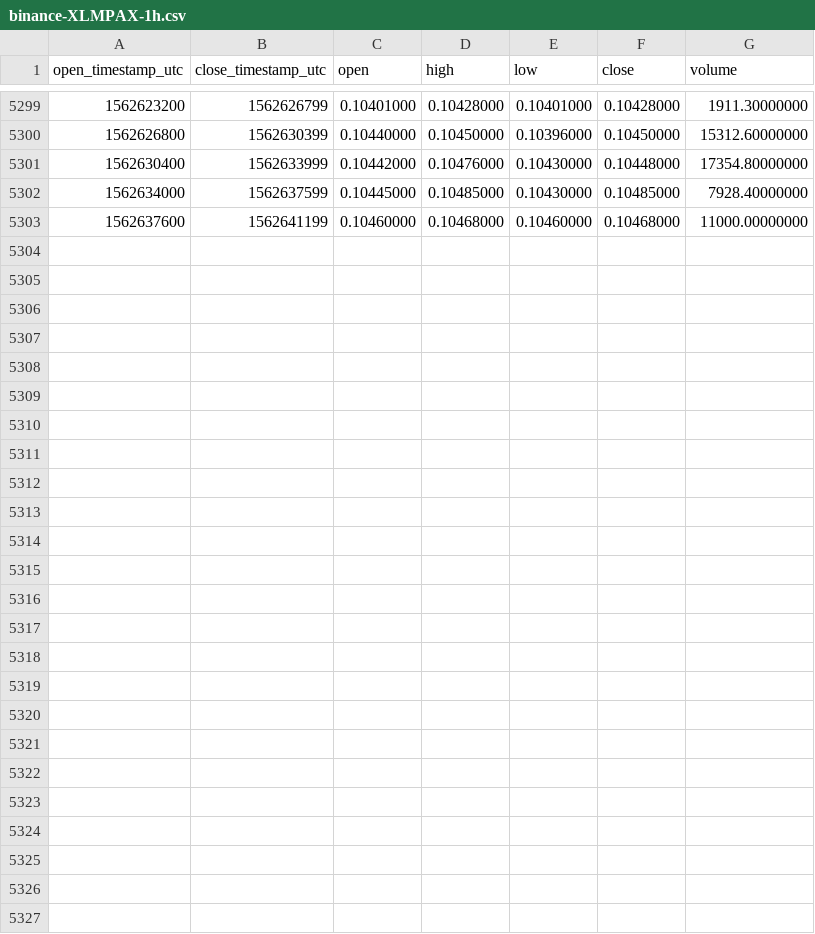
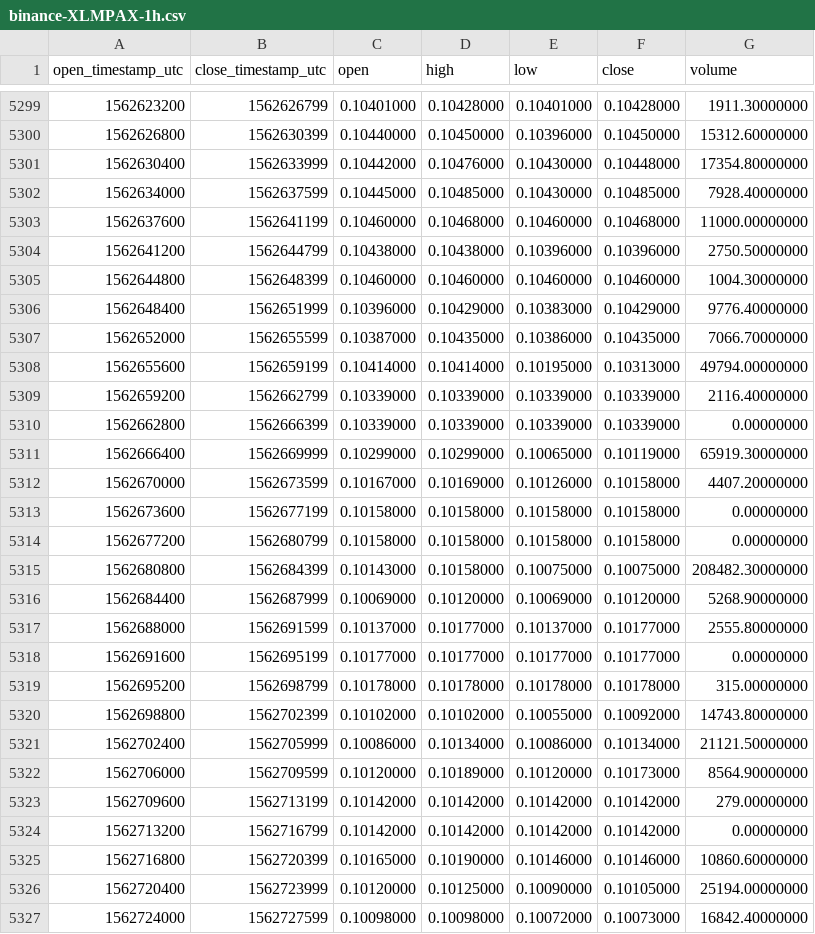
Before and after one commit to cryptobigbro/binance-XLMPAX, a CSV file: binance-XLMPAX-1h.csv, drawn as a sheet; only a part is shown, gaps mark what is left out; the diff names each change by its address in the sheet, - before the commit and + after, or states it on an @@ line.

Commit message:
Update OHLCV data.

```diff
--- a/binance-XLMPAX-1h.csv
+++ b/binance-XLMPAX-1h.csv
+row 5304: 1562641200 | 1562644799 | 0.10438000 | 0.10438000 | 0.10396000 | 0.10396000 | 2750.50000000
+row 5305: 1562644800 | 1562648399 | 0.10460000 | 0.10460000 | 0.10460000 | 0.10460000 | 1004.30000000
+row 5306: 1562648400 | 1562651999 | 0.10396000 | 0.10429000 | 0.10383000 | 0.10429000 | 9776.40000000
+row 5307: 1562652000 | 1562655599 | 0.10387000 | 0.10435000 | 0.10386000 | 0.10435000 | 7066.70000000
+row 5308: 1562655600 | 1562659199 | 0.10414000 | 0.10414000 | 0.10195000 | 0.10313000 | 49794.00000000
+row 5309: 1562659200 | 1562662799 | 0.10339000 | 0.10339000 | 0.10339000 | 0.10339000 | 2116.40000000
+row 5310: 1562662800 | 1562666399 | 0.10339000 | 0.10339000 | 0.10339000 | 0.10339000 | 0.00000000
+row 5311: 1562666400 | 1562669999 | 0.10299000 | 0.10299000 | 0.10065000 | 0.10119000 | 65919.30000000
+row 5312: 1562670000 | 1562673599 | 0.10167000 | 0.10169000 | 0.10126000 | 0.10158000 | 4407.20000000
+row 5313: 1562673600 | 1562677199 | 0.10158000 | 0.10158000 | 0.10158000 | 0.10158000 | 0.00000000
+row 5314: 1562677200 | 1562680799 | 0.10158000 | 0.10158000 | 0.10158000 | 0.10158000 | 0.00000000
+row 5315: 1562680800 | 1562684399 | 0.10143000 | 0.10158000 | 0.10075000 | 0.10075000 | 208482.30000000
+row 5316: 1562684400 | 1562687999 | 0.10069000 | 0.10120000 | 0.10069000 | 0.10120000 | 5268.90000000
+row 5317: 1562688000 | 1562691599 | 0.10137000 | 0.10177000 | 0.10137000 | 0.10177000 | 2555.80000000
+row 5318: 1562691600 | 1562695199 | 0.10177000 | 0.10177000 | 0.10177000 | 0.10177000 | 0.00000000
+row 5319: 1562695200 | 1562698799 | 0.10178000 | 0.10178000 | 0.10178000 | 0.10178000 | 315.00000000
+row 5320: 1562698800 | 1562702399 | 0.10102000 | 0.10102000 | 0.10055000 | 0.10092000 | 14743.80000000
+row 5321: 1562702400 | 1562705999 | 0.10086000 | 0.10134000 | 0.10086000 | 0.10134000 | 21121.50000000
+row 5322: 1562706000 | 1562709599 | 0.10120000 | 0.10189000 | 0.10120000 | 0.10173000 | 8564.90000000
+row 5323: 1562709600 | 1562713199 | 0.10142000 | 0.10142000 | 0.10142000 | 0.10142000 | 279.00000000
+row 5324: 1562713200 | 1562716799 | 0.10142000 | 0.10142000 | 0.10142000 | 0.10142000 | 0.00000000
+row 5325: 1562716800 | 1562720399 | 0.10165000 | 0.10190000 | 0.10146000 | 0.10146000 | 10860.60000000
+row 5326: 1562720400 | 1562723999 | 0.10120000 | 0.10125000 | 0.10090000 | 0.10105000 | 25194.00000000
+row 5327: 1562724000 | 1562727599 | 0.10098000 | 0.10098000 | 0.10072000 | 0.10073000 | 16842.40000000
```
Also changed, not shown: binance-XLMPAX-1d.csv.
